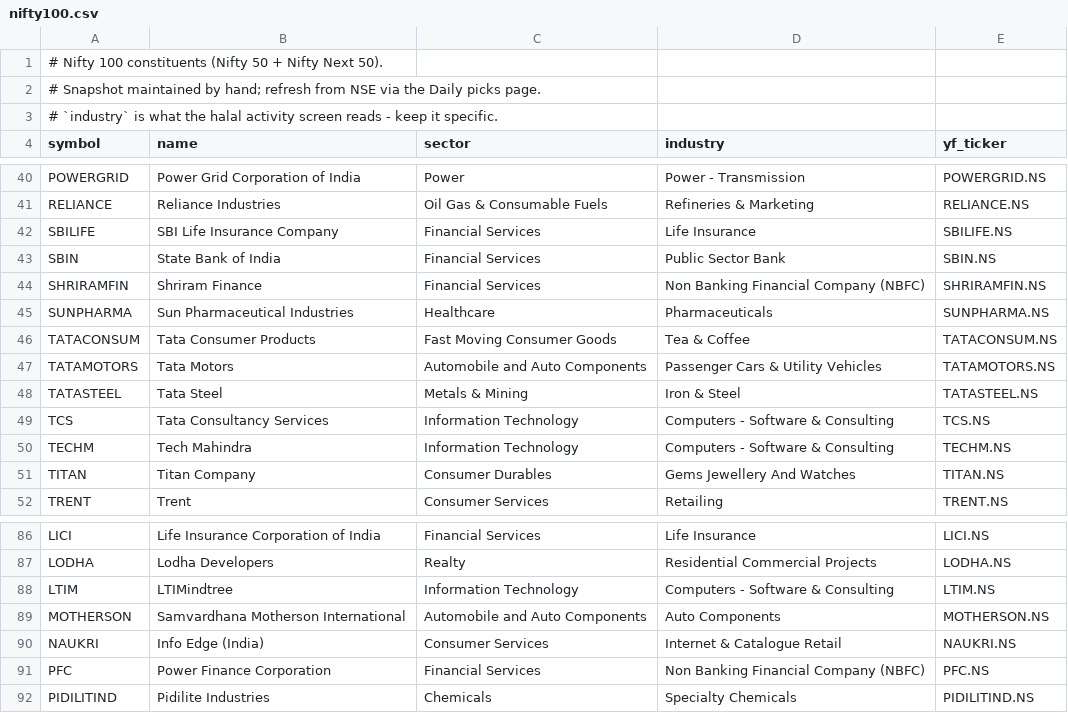
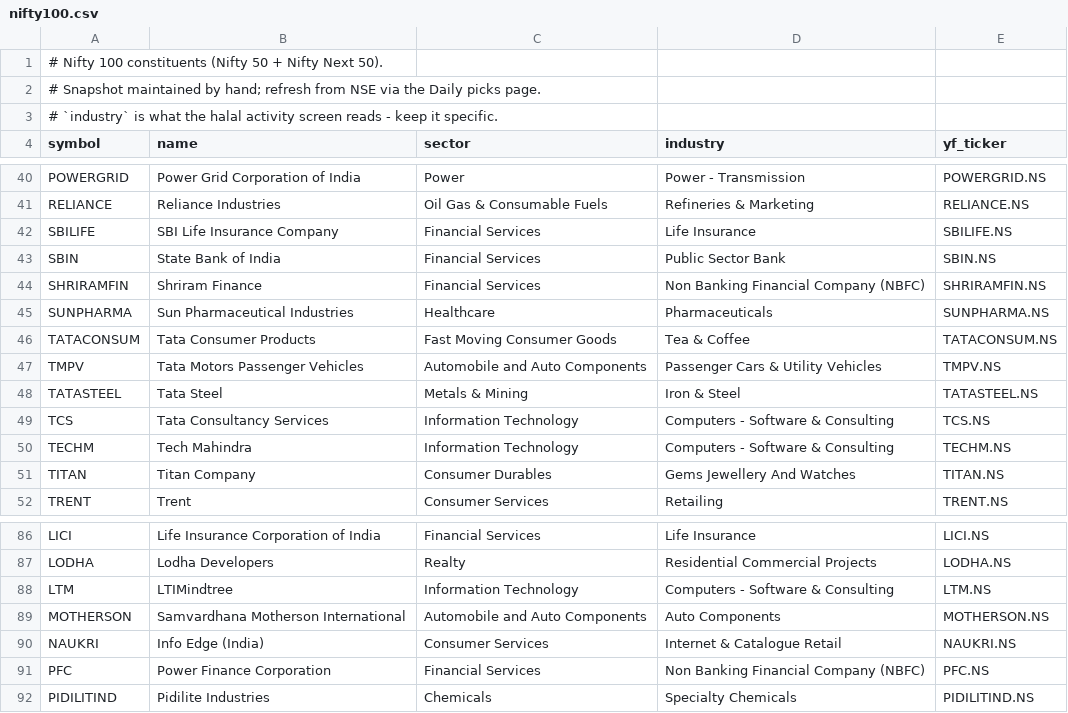
Before and after one commit to mansoormohd9/MAlgo, a CSV file: data/nifty100.csv, drawn as a sheet; only a part is shown, gaps mark what is left out.

```diff
--- a/data/nifty100.csv
+++ b/data/nifty100.csv
@@ -46,3 +46,3 @@ SUNPHARMA,Sun Pharmaceutical Industries,Healthcare,Pharmaceuticals,SUNPHARMA.NS
 TATACONSUM,Tata Consumer Products,Fast Moving Consumer Goods,Tea & Coffee,TATACONSUM.NS
-TATAMOTORS,Tata Motors,Automobile and Auto Components,Passenger Cars & Utility Vehicles,TATAMOTORS.NS
+TMPV,Tata Motors Passenger Vehicles,Automobile and Auto Components,Passenger Cars & Utility Vehicles,TMPV.NS
 TATASTEEL,Tata Steel,Metals & Mining,Iron & Steel,TATASTEEL.NS
@@ -87,3 +87,3 @@ LICI,Life Insurance Corporation of India,Financial Services,Life Insurance,LICI.
 LODHA,Lodha Developers,Realty,Residential Commercial Projects,LODHA.NS
-LTIM,LTIMindtree,Information Technology,Computers - Software & Consulting,LTIM.NS
+LTM,LTIMindtree,Information Technology,Computers - Software & Consulting,LTM.NS
 MOTHERSON,Samvardhana Motherson International,Automobile and Auto Components,Auto Components,MOTHERSON.NS
```
Also changed, not shown: 10 other files.
